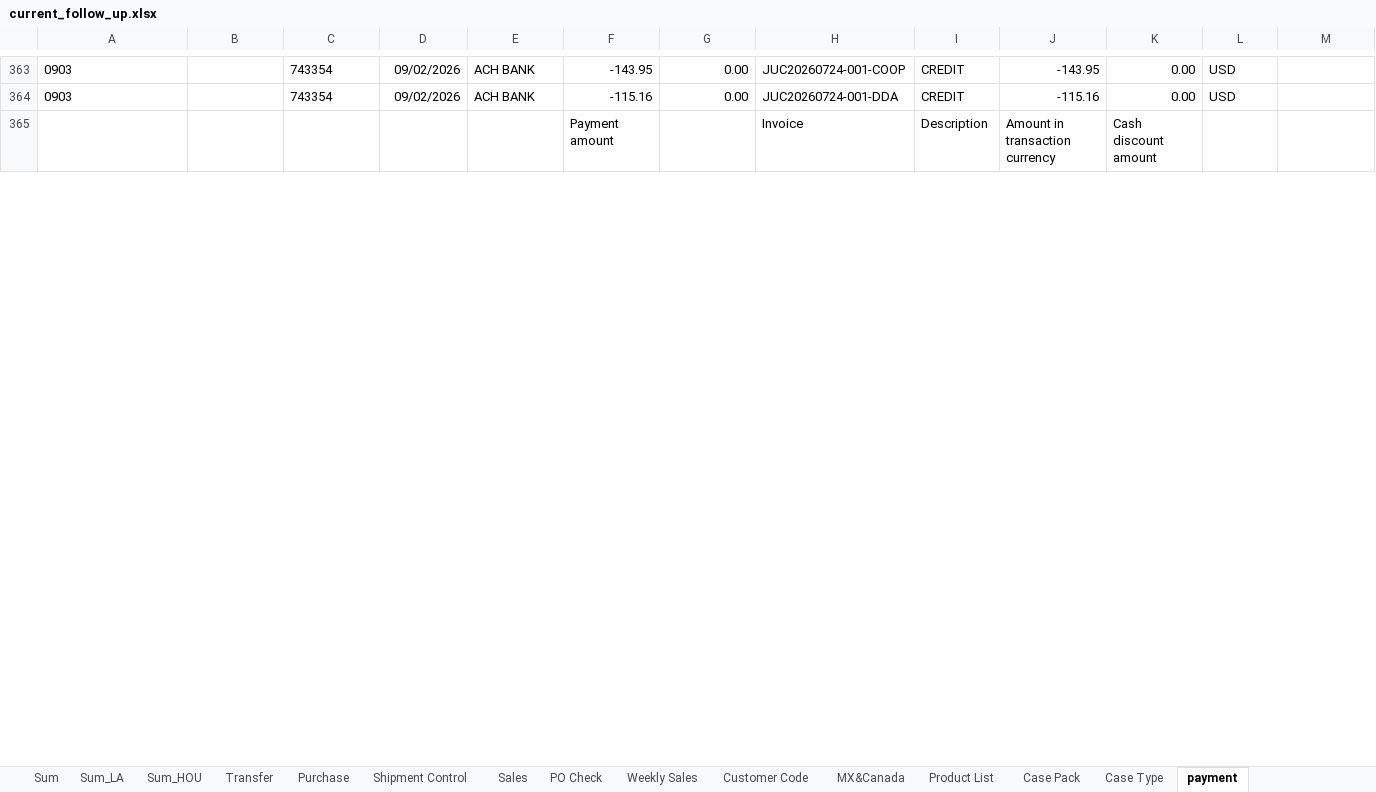
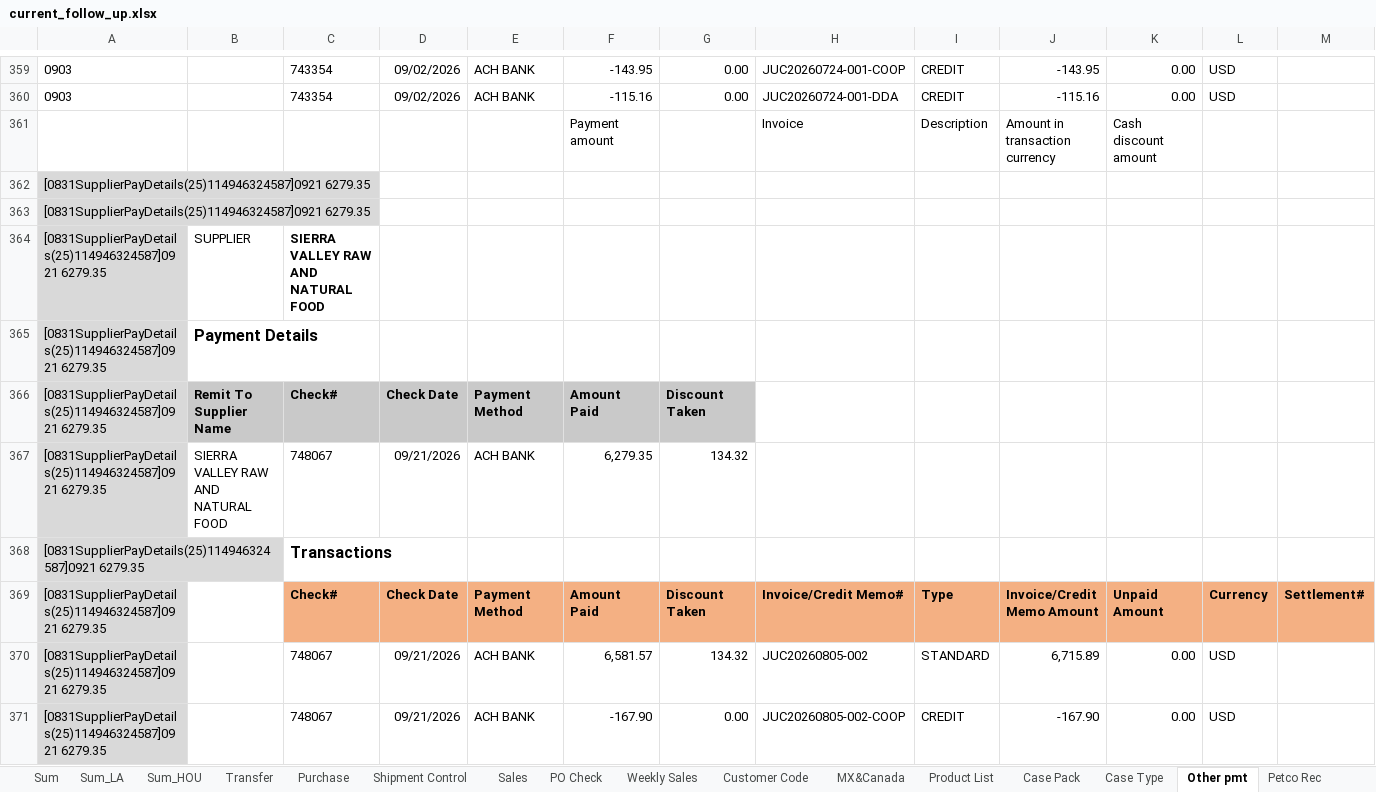
Before and after one commit to nicolechu111111-lgtm/scm-risk-dashboard, an Excel workbook: data/current_follow_up.xlsx, sheet Other pmt, drawn as a sheet; only a part is shown, gaps mark what is left out; values as stored, in another font and other column widths than the file's, no borders; the diff covers the shown part only; the diff names each change by its address in the sheet, - before the commit and + after, or states it on an @@ line.

```diff
--- a/data/current_follow_up.xlsx (sheet Other pmt)
+++ b/data/current_follow_up.xlsx (sheet Other pmt)
-sheet tab: payment
+sheet tab: Other pmt
+sheet tab: Petco Rec
+row 362: [0831SupplierPayDetails(25)114946324587]0921 6279.35
+row 363: [0831SupplierPayDetails(25)114946324587]0921 6279.35
+row 364: [0831SupplierPayDetails(25)114946324587]0921 6279.35 | SUPPLIER | SIERRA VALLEY RAW AND NATURAL FOOD
+row 365: [0831SupplierPayDetails(25)114946324587]0921 6279.35 | Payment Details
+row 366: [0831SupplierPayDetails(25)114946324587]0921 6279.35 | Remit To Supplier Name | Check# | Check Date | Payment Method | Amount Paid | Discount Taken
+row 367: [0831SupplierPayDetails(25)114946324587]0921 6279.35 | SIERRA VALLEY RAW AND NATURAL FOOD | 748067 | 09/21/2026 | ACH BANK | 6,279.35 | 134.32
+row 368: [0831SupplierPayDetails(25)114946324587]0921 6279.35 |  | Transactions
+row 369: [0831SupplierPayDetails(25)114946324587]0921 6279.35 |  | Check# | Check Date | Payment Method | Amount Paid | Discount Taken | Invoice/Credit Memo# | Type | Invoice/Credit Memo Amount | Unpaid Amount | Currency | Settlement#
+row 370: [0831SupplierPayDetails(25)114946324587]0921 6279.35 |  | 748067 | 09/21/2026 | ACH BANK | 6,581.57 | 134.32 | JUC20260805-002 | STANDARD | 6,715.89 | 0.00 | USD
+row 371: [0831SupplierPayDetails(25)114946324587]0921 6279.35 |  | 748067 | 09/21/2026 | ACH BANK | -167.90 | 0.00 | JUC20260805-002-COOP | CREDIT | -167.90 | 0.00 | USD
```
Also changed, not shown: 152 added rows, 5 removed rows and 5 edited cells elsewhere in this sheet, sheet Case Pack, sheet Product List, sheet PO Check, sheet Weekly Sales, sheet Sales, sheet Sum, 6 more sheets, other sheet tabs, formulas that keep their value, hidden cells, charts or pictures.
